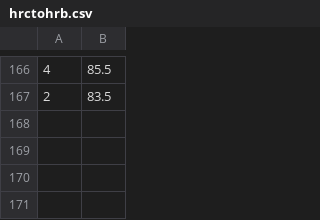
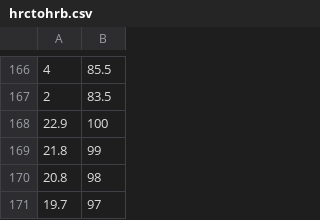
Before and after one commit to shatteredx/hardness, a CSV file: hrctohrb.csv, drawn as a sheet; only a part is shown, gaps mark what is left out.

Commit message:
Update hrctohrb.csv

```diff
--- a/hrctohrb.csv
+++ b/hrctohrb.csv
@@ -167 +167,5 @@
 2,83.5
+22.9,100
+21.8,99
+20.8,98
+19.7,97
```
